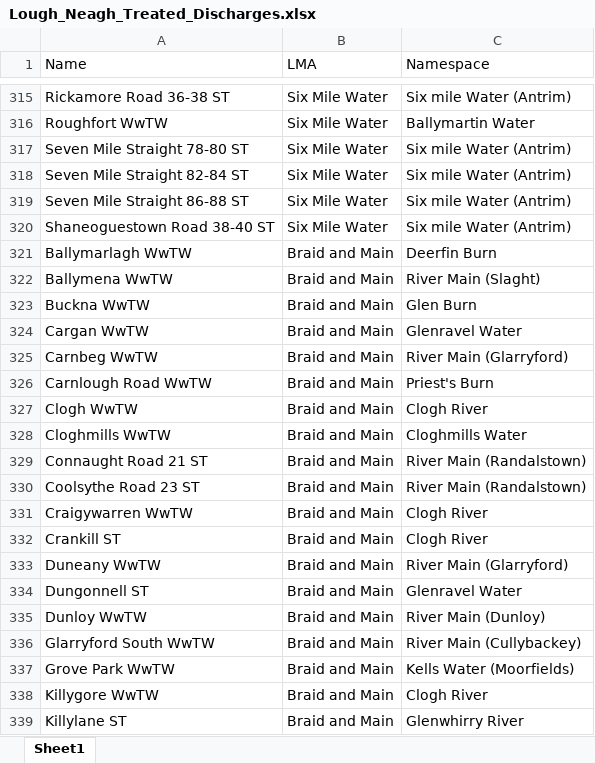
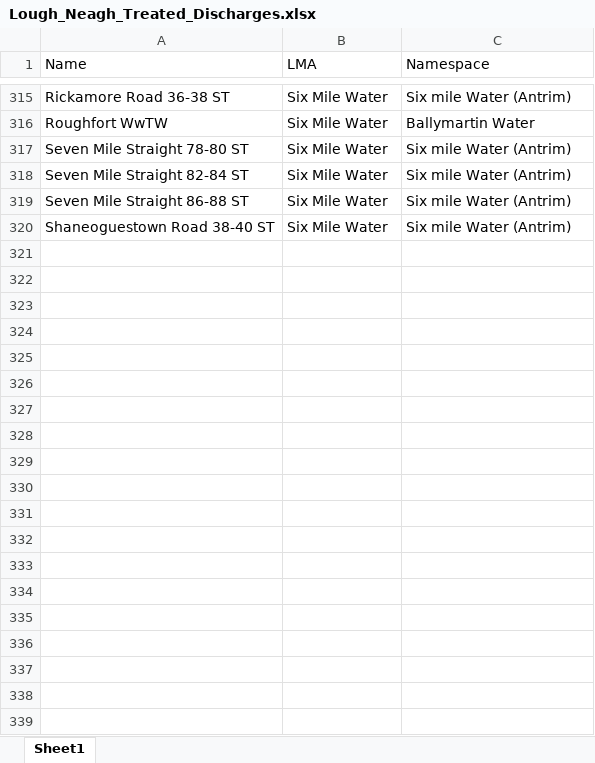
Before and after one commit to mackinamm-web/Lough-neagh-discharges, an Excel workbook: Outputs/Lough_Neagh_Treated_Discharges.xlsx, sheet Sheet1, drawn as a sheet; only a part is shown, gaps mark what is left out; values as stored, in another font and other column widths than the file's, no borders; the diff covers the shown part only; the diff names each change by its address in the sheet, - before the commit and + after, or states it on an @@ line.

Commit message:
Update map script to filter for selected LMAs
Updated map script to include filtering to select for LMAs that drain into Lough Neagh only. Added spatial join to select only discharges within selected LMAs for updated map output.

```diff
--- a/Outputs/Lough_Neagh_Treated_Discharges.xlsx (sheet Sheet1)
+++ b/Outputs/Lough_Neagh_Treated_Discharges.xlsx (sheet Sheet1)
-row 321: Ballymarlagh WwTW | Braid and Main | Deerfin Burn
-row 322: Ballymena WwTW | Braid and Main | River Main (Slaght)
-row 323: Buckna WwTW | Braid and Main | Glen Burn
-row 324: Cargan WwTW | Braid and Main | Glenravel Water
-row 325: Carnbeg WwTW | Braid and Main | River Main (Glarryford)
-row 326: Carnlough Road WwTW | Braid and Main | Priest's Burn
-row 327: Clogh WwTW | Braid and Main | Clogh River
-row 328: Cloghmills WwTW | Braid and Main | Cloghmills Water
-row 329: Connaught Road 21 ST | Braid and Main | River Main (Randalstown)
-row 330: Coolsythe Road 23 ST | Braid and Main | River Main (Randalstown)
-row 331: Craigywarren WwTW | Braid and Main | Clogh River
-row 332: Crankill ST | Braid and Main | Clogh River
-row 333: Duneany WwTW | Braid and Main | River Main (Glarryford)
-row 334: Dungonnell ST | Braid and Main | Glenravel Water
-row 335: Dunloy WwTW | Braid and Main | River Main (Dunloy)
-row 336: Glarryford South WwTW | Braid and Main | River Main (Cullybackey)
-row 337: Grove Park WwTW | Braid and Main | Kells Water (Moorfields)
-row 338: Killygore WwTW | Braid and Main | Clogh River
-row 339: Killylane ST | Braid and Main | Glenwhirry River
```
Also changed, not shown: 13 removed rows elsewhere in this sheet, 6 other files.
